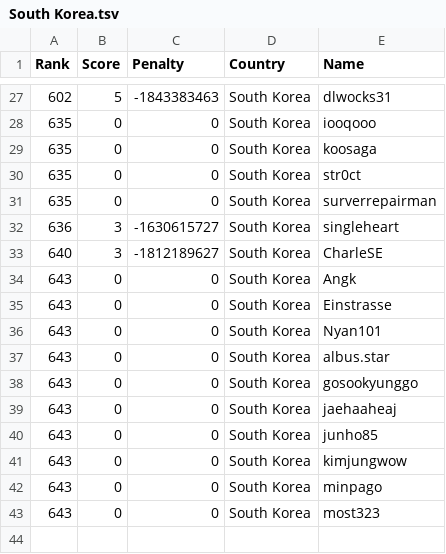
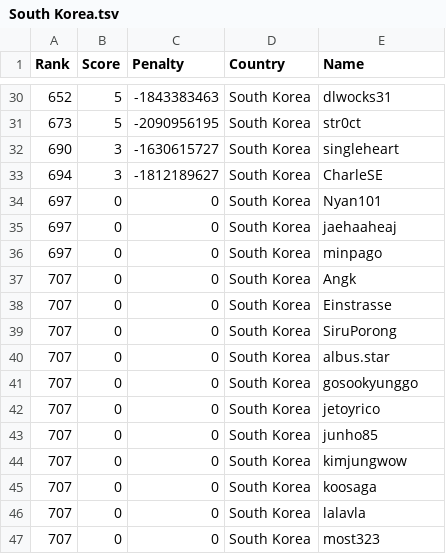
Before and after one commit to Sea-n/GCJ-score, a TSV file: 2020-Round1B/South Korea.tsv, drawn as a sheet; only a part is shown, gaps mark what is left out; the diff covers the shown part only.

```diff
--- a/2020-Round1B/South Korea.tsv
+++ b/2020-Round1B/South Korea.tsv
@@ -27,17 +30,18 @@ Rank	Score	Penalty	Country	Name
-602	5	-1843383463	South Korea	dlwocks31
-635	0	0	South Korea	iooqooo
-635	0	0	South Korea	koosaga
-635	0	0	South Korea	str0ct
-635	0	0	South Korea	surverrepairman
-636	3	-1630615727	South Korea	singleheart
-640	3	-1812189627	South Korea	CharleSE
-643	0	0	South Korea	Angk
-643	0	0	South Korea	Einstrasse
-643	0	0	South Korea	Nyan101
-643	0	0	South Korea	albus.star
-643	0	0	South Korea	gosookyunggo
-643	0	0	South Korea	jaehaaheaj
-643	0	0	South Korea	junho85
-643	0	0	South Korea	kimjungwow
-643	0	0	South Korea	minpago
-643	0	0	South Korea	most323
+652	5	-1843383463	South Korea	dlwocks31
+673	5	-2090956195	South Korea	str0ct
+690	3	-1630615727	South Korea	singleheart
+694	3	-1812189627	South Korea	CharleSE
+697	0	0	South Korea	Nyan101
+697	0	0	South Korea	jaehaaheaj
+697	0	0	South Korea	minpago
+707	0	0	South Korea	Angk
+707	0	0	South Korea	Einstrasse
+707	0	0	South Korea	SiruPorong
+707	0	0	South Korea	albus.star
+707	0	0	South Korea	gosookyunggo
+707	0	0	South Korea	jetoyrico
+707	0	0	South Korea	junho85
+707	0	0	South Korea	kimjungwow
+707	0	0	South Korea	koosaga
+707	0	0	South Korea	lalavla
+707	0	0	South Korea	most323
```
Also changed, not shown: 4 added rows, 1 removed row and 23 edited cells elsewhere in this file, 2020-Round1B/ALL.tsv, 2020-Round1B/India.tsv, 8 other files.
